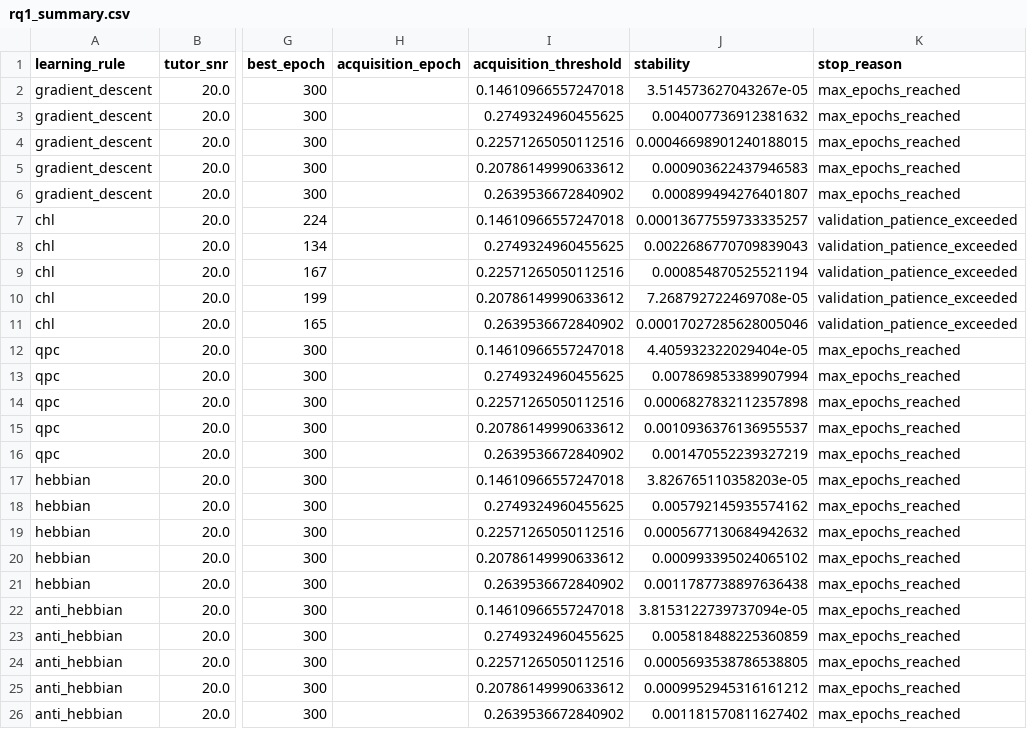
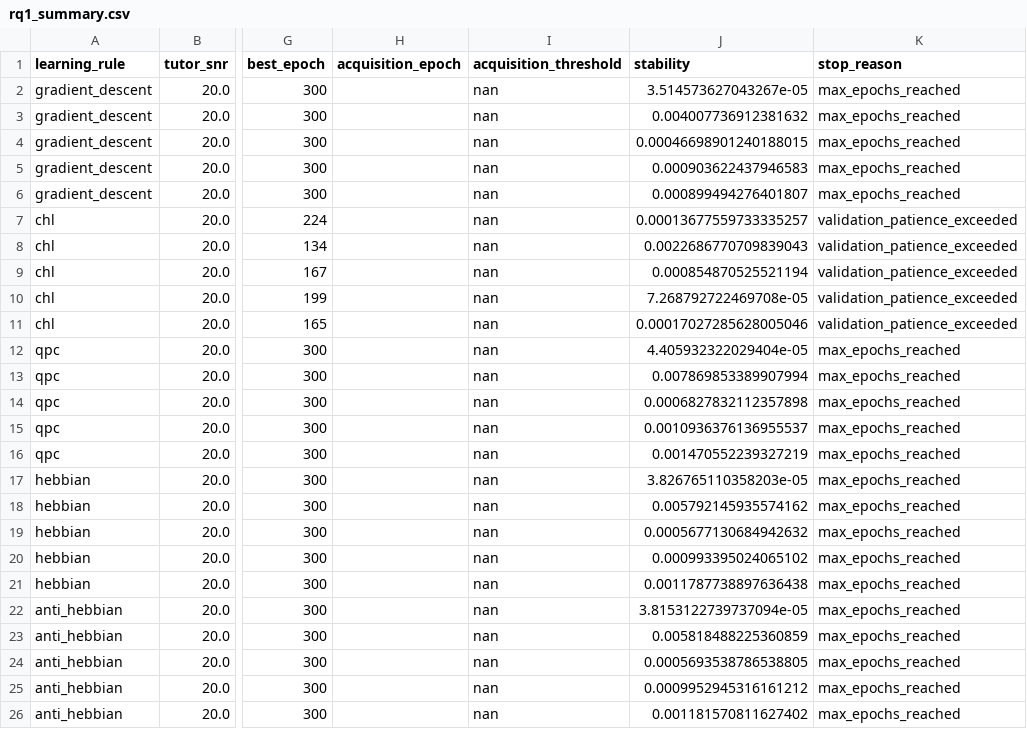
Before and after one commit to RameezAtif/avian-learning, a CSV file: results/rq1_baseline/rq1_summary.csv, drawn as a sheet; only a part is shown, gaps mark what is left out; the diff names each change by its address in the sheet, - before the commit and + after, or states it on an @@ line.

```diff
--- a/results/rq1_baseline/rq1_summary.csv
+++ b/results/rq1_baseline/rq1_summary.csv
-I2 (acquisition_threshold): 0.14610966557247018
+I2 (acquisition_threshold): nan
-I3 (acquisition_threshold): 0.2749324960455625
+I3 (acquisition_threshold): nan
-I4 (acquisition_threshold): 0.22571265050112516
+I4 (acquisition_threshold): nan
-I5 (acquisition_threshold): 0.20786149990633612
+I5 (acquisition_threshold): nan
-I6 (acquisition_threshold): 0.2639536672840902
+I6 (acquisition_threshold): nan
-I7 (acquisition_threshold): 0.14610966557247018
+I7 (acquisition_threshold): nan
-I8 (acquisition_threshold): 0.2749324960455625
+I8 (acquisition_threshold): nan
-I9 (acquisition_threshold): 0.22571265050112516
+I9 (acquisition_threshold): nan
-I10 (acquisition_threshold): 0.20786149990633612
+I10 (acquisition_threshold): nan
-I11 (acquisition_threshold): 0.2639536672840902
+I11 (acquisition_threshold): nan
-I12 (acquisition_threshold): 0.14610966557247018
+I12 (acquisition_threshold): nan
-I13 (acquisition_threshold): 0.2749324960455625
+I13 (acquisition_threshold): nan
-I14 (acquisition_threshold): 0.22571265050112516
+I14 (acquisition_threshold): nan
-I15 (acquisition_threshold): 0.20786149990633612
+I15 (acquisition_threshold): nan
-I16 (acquisition_threshold): 0.2639536672840902
+I16 (acquisition_threshold): nan
-I17 (acquisition_threshold): 0.14610966557247018
+I17 (acquisition_threshold): nan
-I18 (acquisition_threshold): 0.2749324960455625
+I18 (acquisition_threshold): nan
-I19 (acquisition_threshold): 0.22571265050112516
+I19 (acquisition_threshold): nan
-I20 (acquisition_threshold): 0.20786149990633612
+I20 (acquisition_threshold): nan
-I21 (acquisition_threshold): 0.2639536672840902
+I21 (acquisition_threshold): nan
-I22 (acquisition_threshold): 0.14610966557247018
+I22 (acquisition_threshold): nan
-I23 (acquisition_threshold): 0.2749324960455625
+I23 (acquisition_threshold): nan
-I24 (acquisition_threshold): 0.22571265050112516
+I24 (acquisition_threshold): nan
-I25 (acquisition_threshold): 0.20786149990633612
+I25 (acquisition_threshold): nan
-I26 (acquisition_threshold): 0.2639536672840902
+I26 (acquisition_threshold): nan
```
Also changed, not shown: results/rq1_baseline/publication_figures/Table1_Publication_Metrics.csv, 11 other files.
